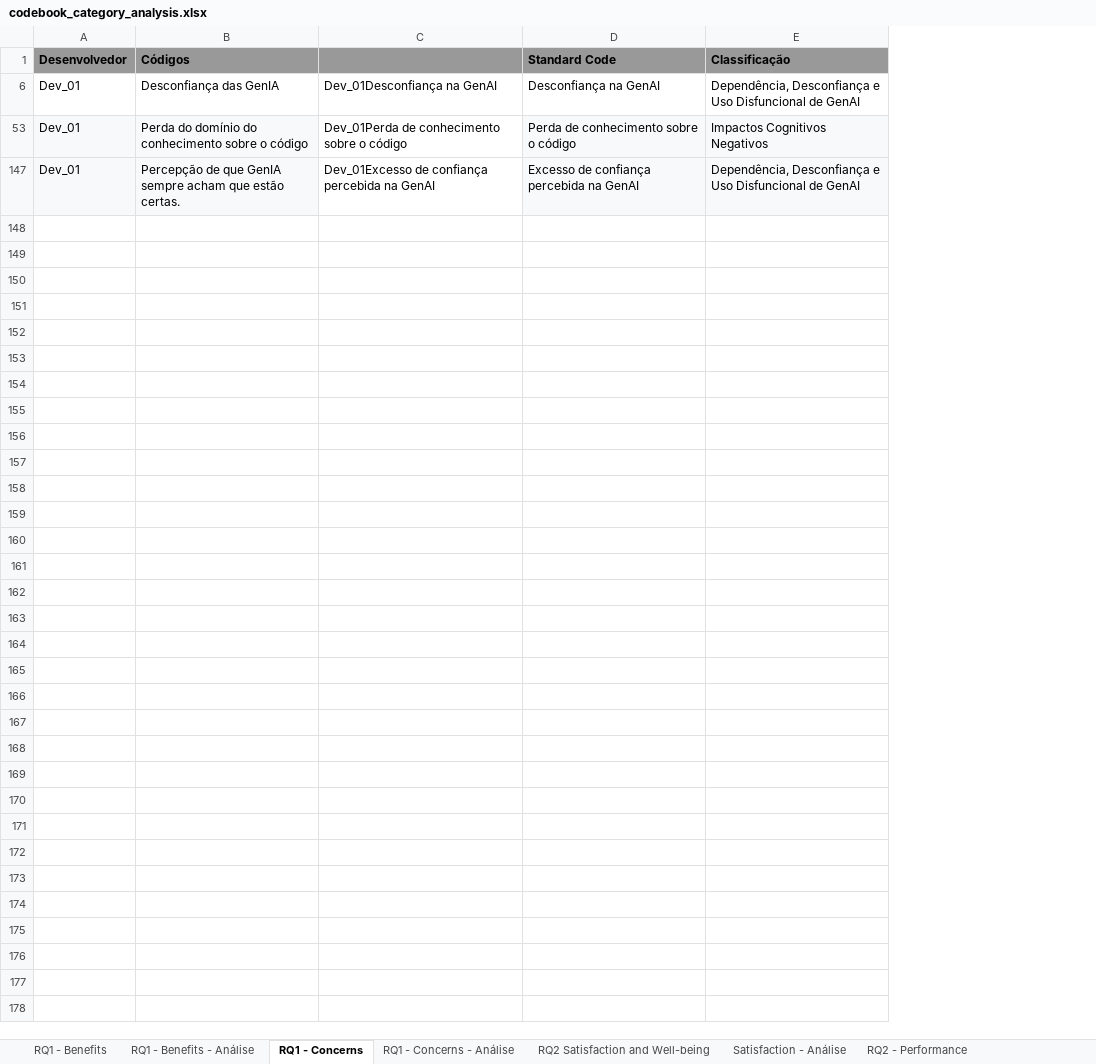
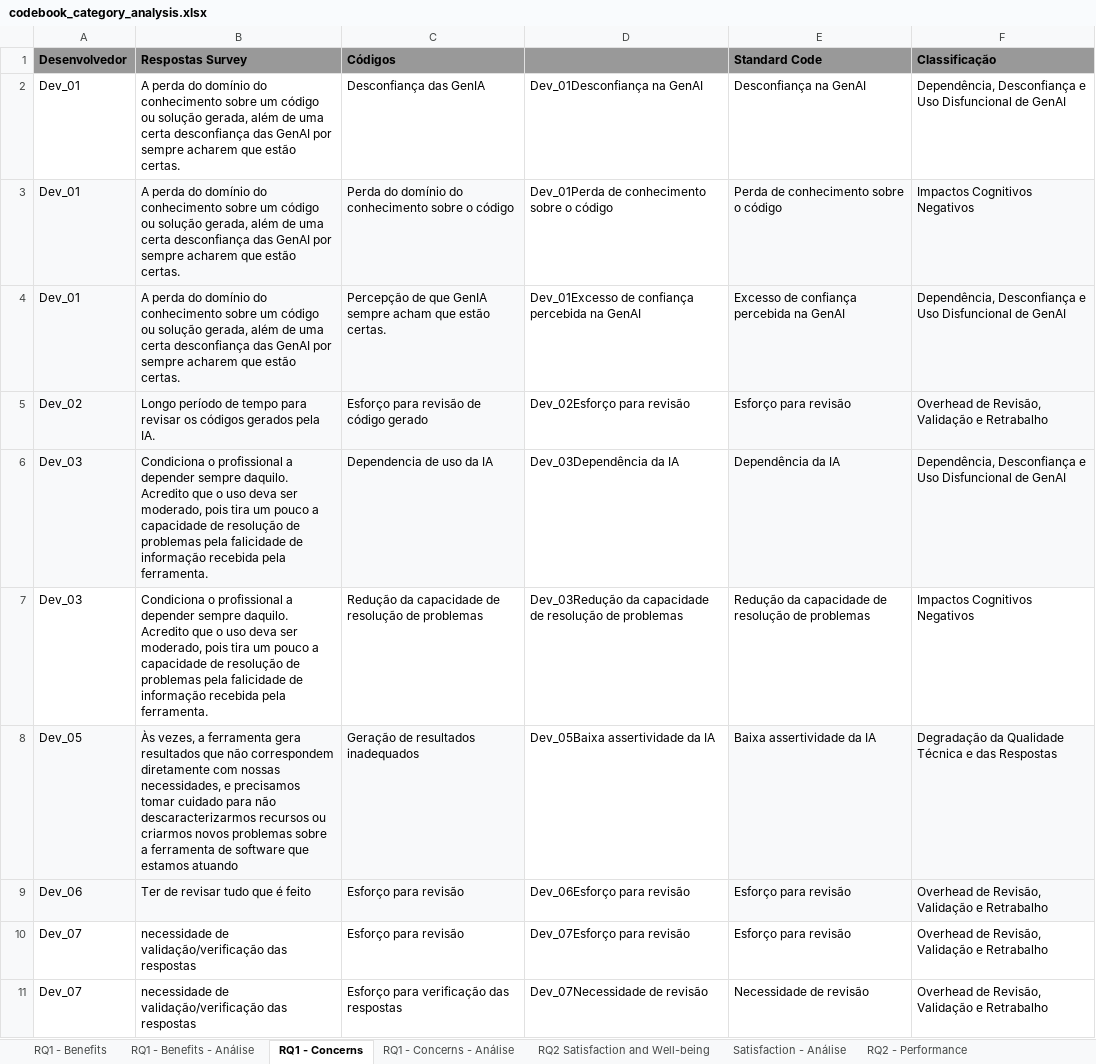
Before and after one commit to DioneAmancio/survey-instrument-replication-package, an Excel workbook: survey_data/codebook_category_analysis.xlsx, sheet RQ1 - Concerns, drawn as a sheet; only a part is shown; values as stored, in another font and other column widths than the file's, no borders; removed rows and columns are numbered as before the commit, all else as after; the diff covers the shown part only; the diff names each change by its address in the sheet, - before the commit and + after, or states it on an @@ line.

Commit message:
Add files via upload

```diff
--- a/survey_data/codebook_category_analysis.xlsx (sheet RQ1 - Concerns)
+++ b/survey_data/codebook_category_analysis.xlsx (sheet RQ1 - Concerns)
+column B (Respostas Survey), rows 2-4: all A perda do domínio do conhecimento sobre um código ou solução gerada, além de uma certa desconfiança das GenAI por sempre acharem que estão certas.
-column C, rows 6-147: Dev_01Desconfiança na GenAI | Dev_01Perda de conhecimento sobre o código | Dev_01Excesso de confiança percebida na GenAI
+column D, rows 2-4: Dev_01Desconfiança na GenAI | Dev_01Perda de conhecimento sobre o código | Dev_01Excesso de confiança percebida na GenAI
+row 5: Dev_02 | Longo período de tempo para revisar os códigos gerados pela IA. | Esforço para revisão de código gerado | Dev_02Esforço para revisão | Esforço para revisão | Overhead de Revisão, Validação e Retrabalho
+row 6: Dev_03 | Condiciona o profissional a depender sempre daquilo. Acredito que o uso deva ser moderado, pois tira um pouco a capacidade de resolução de problemas pela falicidade de informação recebida pela ferramenta. | Dependencia de uso da IA | Dev_03Dependência da IA | Dependência da IA | Dependência, Desconfiança e Uso Disfuncional de GenAI
+row 7: Dev_03 | Condiciona o profissional a depender sempre daquilo. Acredito que o uso deva ser moderado, pois tira um pouco a capacidade de resolução de problemas pela falicidade de informação recebida pela ferramenta. | Redução da capacidade de resolução de problemas | Dev_03Redução da capacidade de resolução de problemas | Redução da capacidade de resolução de problemas | Impactos Cognitivos Negativos
+row 8: Dev_05 | Às vezes, a ferramenta gera resultados que não correspondem diretamente com nossas necessidades, e precisamos tomar cuidado para não descaracterizarmos recursos ou criarmos novos problemas sobre a ferramenta de software que estamos atuando | Geração de resultados inadequados | Dev_05Baixa assertividade da IA | Baixa assertividade da IA | Degradação da Qualidade Técnica e das Respostas
+row 9: Dev_06 | Ter de revisar tudo que é feito | Esforço para revisão | Dev_06Esforço para revisão | Esforço para revisão | Overhead de Revisão, Validação e Retrabalho
+row 10: Dev_07 | necessidade de validação/verificação das respostas | Esforço para revisão | Dev_07Esforço para revisão | Esforço para revisão | Overhead de Revisão, Validação e Retrabalho
+row 11: Dev_07 | necessidade de validação/verificação das respostas | Esforço para verificação das respostas | Dev_07Necessidade de revisão | Necessidade de revisão | Overhead de Revisão, Validação e Retrabalho
```
Also changed, not shown: 163 added rows elsewhere in this sheet, sheet RQ2 - Performance, sheet RQ1 - Benefits, sheet RQ2 - Efficiency, sheet RQ2 - Communication, sheet RQ2 - Activity, sheet RQ2 Satisfaction and Well-being, formulas that keep their value.
